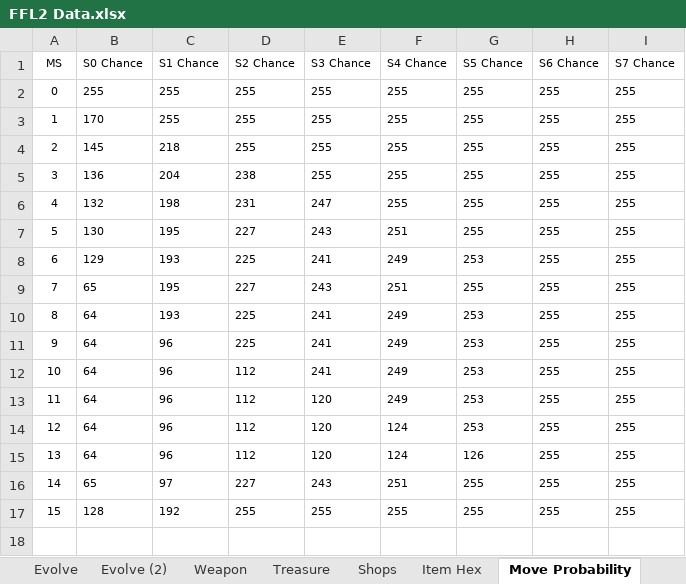
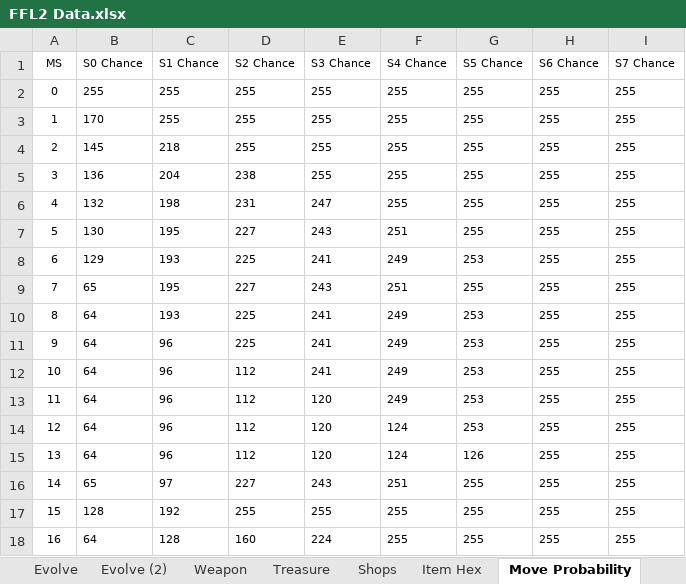
Before and after one commit to ActionIV/pillar, an Excel workbook: FFL2 Data.xlsx, sheet Move Probability, drawn as a sheet; values as stored, in another font and other column widths than the file's, no borders; the diff names each change by its address in the sheet, - before the commit and + after, or states it on an @@ line.

```diff
--- a/FFL2 Data.xlsx (sheet Move Probability)
+++ b/FFL2 Data.xlsx (sheet Move Probability)
+row 18: 16 | 64 | 128 | 160 | 224 | 255 | 255 | 255 | 255
```
Also changed, not shown: sheet Monster, sheet Weapon, formulas that keep their value, hidden cells, Battle Log.xlsm, 2 other files.
